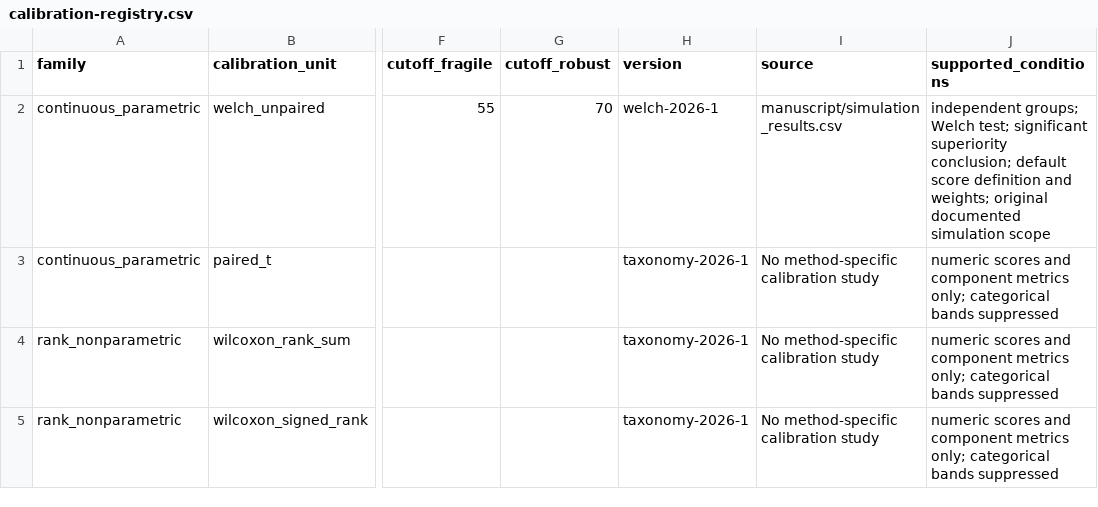
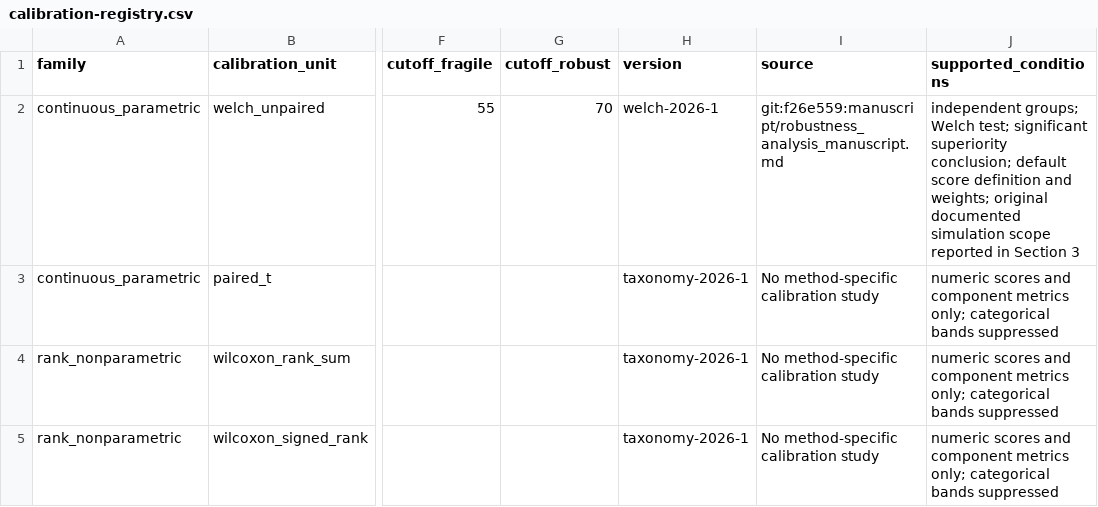
Before and after one commit to ma-brain/stabilitest, a CSV file: inst/extdata/calibration-registry.csv, drawn as a sheet; only a part is shown, gaps mark what is left out; the diff names each change by its address in the sheet, - before the commit and + after, or states it on an @@ line.

Commit message:
fix: harden calibration registry contract

```diff
--- a/inst/extdata/calibration-registry.csv
+++ b/inst/extdata/calibration-registry.csv
-I2 (source): manuscript/simulation_results.csv
+I2 (source): git:f26e559:manuscript/robustness_analysis_manuscript.md
-J2 (supported_conditions): …simulation scope
+J2 (supported_conditions): …simulation scope reported in Section 3
```
Also changed, not shown: 2 other files.
